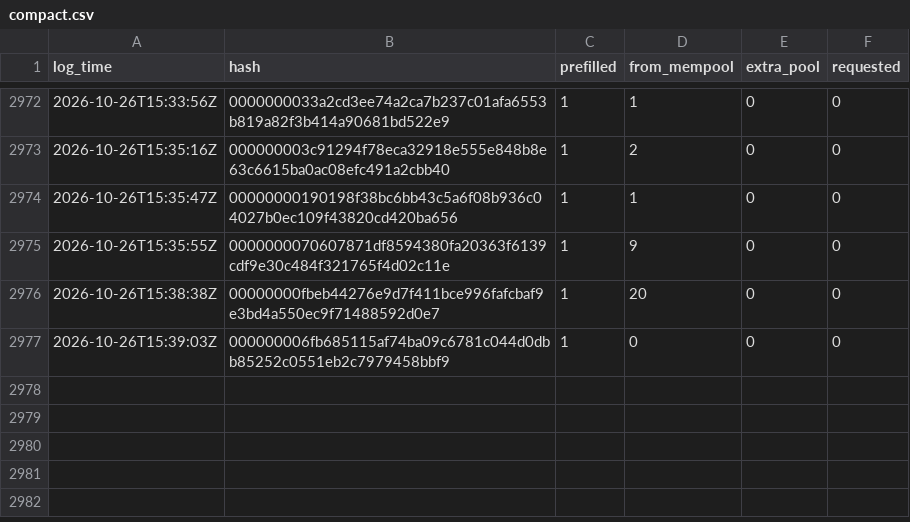
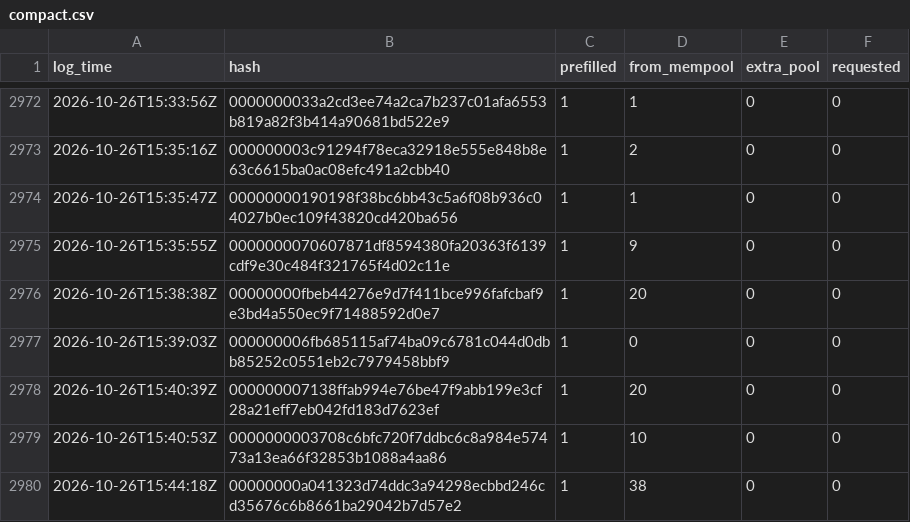
Before and after one commit to rufitnes/tempnet-data, a CSV file: data/compact.csv, drawn as a sheet; only a part is shown, gaps mark what is left out.

```diff
--- a/data/compact.csv
+++ b/data/compact.csv
@@ -2977 +2977,4 @@ log_time,hash,prefilled,from_mempool,extra_pool,requested
 2026-10-26T15:39:03Z,000000006fb685115af74ba09c6781c044d0dbb85252c0551eb2c7979458bbf9,1,0,0,0
+2026-10-26T15:40:39Z,000000007138ffab994e76be47f9abb199e3cf28a21eff7eb042fd183d7623ef,1,20,0,0
+2026-10-26T15:40:53Z,0000000003708c6bfc720f7ddbc6c8a984e57473a13ea66f32853b1088a4aa86,1,10,0,0
+2026-10-26T15:44:18Z,00000000a041323d74ddc3a94298ecbbd246cd35676c6b8661ba29042b7d57e2,1,38,0,0
```
Also changed, not shown: 4 other files.
